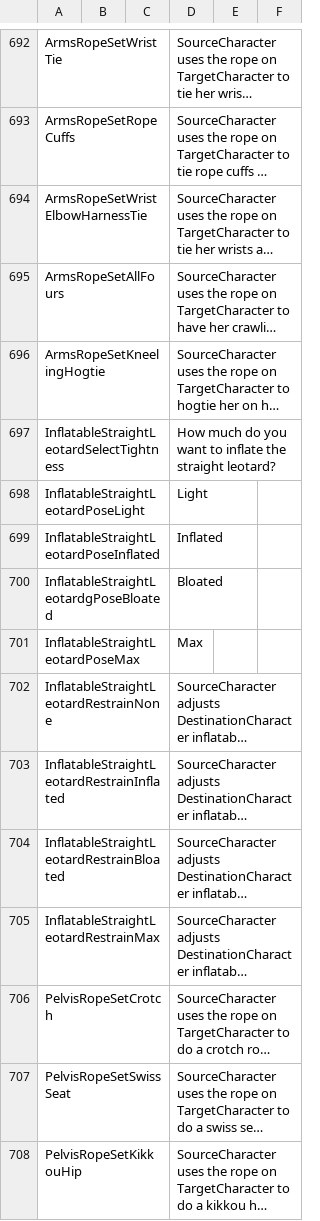
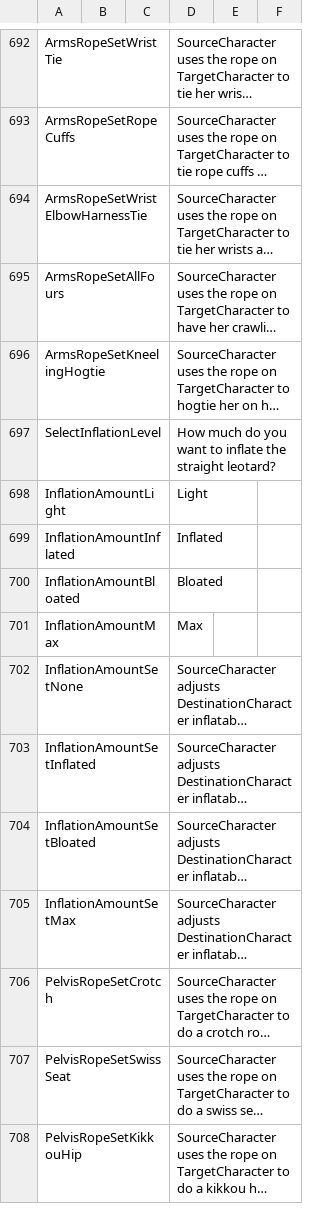
Before and after one commit to Codefreak64/Bondage-College, a CSV file: BondageClub/Screens/Character/Player/Dialog_Player.csv, drawn as a sheet; only a part is shown, gaps mark what is left out; long unchanged cells end in …; the diff names each change by its address in the sheet, - before the commit and + after, or states it on an @@ line.

```diff
--- a/BondageClub/Screens/Character/Player/Dialog_Player.csv
+++ b/BondageClub/Screens/Character/Player/Dialog_Player.csv
-A697: InflatableStraightLeotardSelectTightness
+A697: SelectInflationLevel
-A698: InflatableStraightLeotardPoseLight
+A698: InflationAmountLight
-A699: InflatableStraightLeotardPoseInflated
+A699: InflationAmountInflated
-A700: InflatableStraightLeotardgPoseBloated
+A700: InflationAmountBloated
-A701: InflatableStraightLeotardPoseMax
+A701: InflationAmountMax
-A702: InflatableStraightLeotardRestrainNone
+A702: InflationAmountSetNone
-A703: InflatableStraightLeotardRestrainInflated
+A703: InflationAmountSetInflated
-A704: InflatableStraightLeotardRestrainBloated
+A704: InflationAmountSetBloated
-A705: InflatableStraightLeotardRestrainMax
+A705: InflationAmountSetMax
```
Also changed, not shown: BondageClub/Assets/Female3DCG/Female3DCG.csv, 7 other files.
